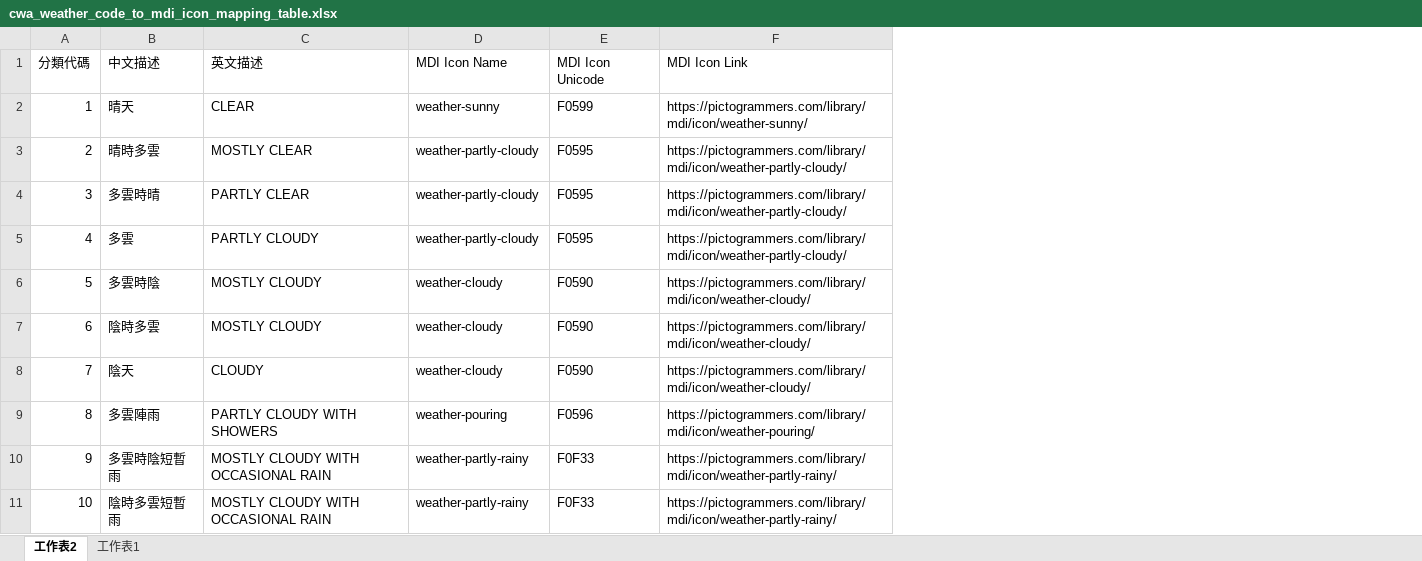
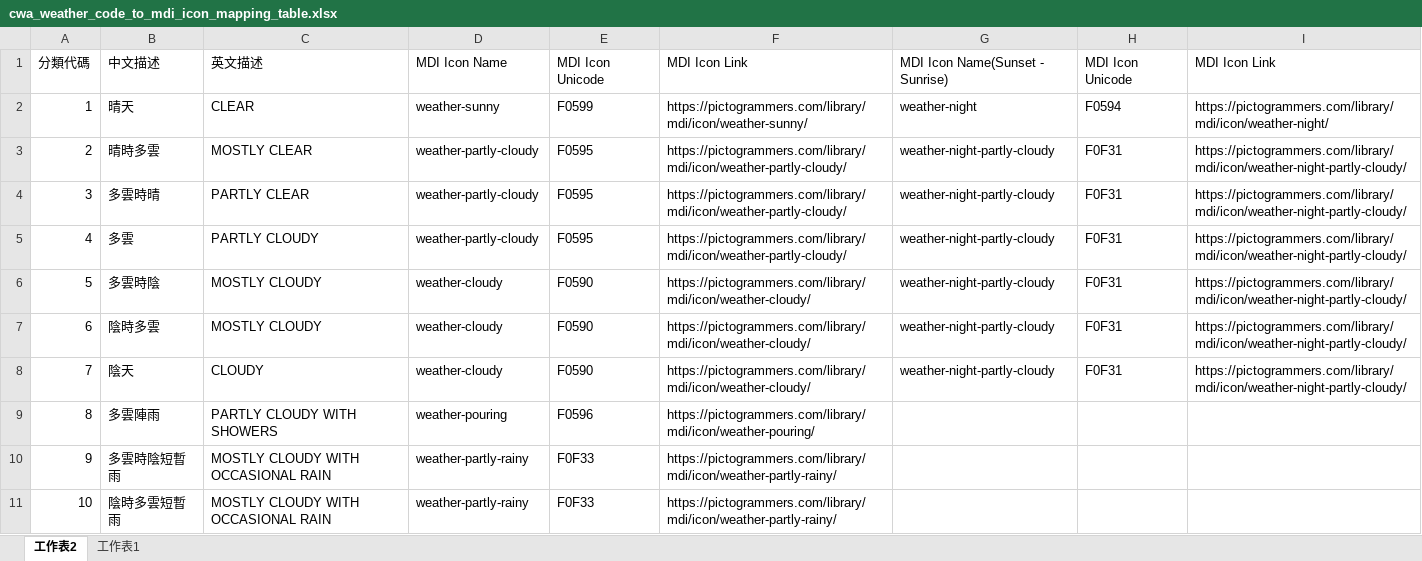
Before and after one commit to parkghost/esphome-cwa-town-forecast, an Excel workbook: docs/cwa_weather_code_to_mdi_icon_mapping_table.xlsx, sheet 工作表2, drawn as a sheet; only a part is shown; values as stored, in another font and other column widths than the file's, no borders; the diff names each change by its address in the sheet, - before the commit and + after, or states it on an @@ line.

Commit message:
feat: integrate sunset calculations and update weather icon logic based on sunrise/sunset times

```diff
--- a/docs/cwa_weather_code_to_mdi_icon_mapping_table.xlsx (sheet 工作表2)
+++ b/docs/cwa_weather_code_to_mdi_icon_mapping_table.xlsx (sheet 工作表2)
+column G, rows 1-8: MDI Icon Name(Sunset - Sunrise) | weather-night | weather-night-partly-cloudy | weather-night-partly-cloudy | weather-night-partly-cloudy | weather-night-partly-cloudy | weather-night-partly-cloudy | weather-night-partly-cloudy
+column H, rows 1-8: MDI Icon Unicode | F0594 | F0F31 | F0F31 | F0F31 | F0F31 | F0F31 | F0F31
+column I, rows 1-8: MDI Icon Link | https://pictogrammers.com/library/mdi/icon/weather-night/ | https://pictogrammers.com/library/mdi/icon/weather-night-partly-cloudy/ | https://pictogrammers.com/library/mdi/icon/weather-night-partly-cloudy/ | https://pictogrammers.com/library/mdi/icon/weather-night-partly-cloudy/ | https://pictogrammers.com/library/mdi/icon/weather-night-partly-cloudy/ | https://pictogrammers.com/library/mdi/icon/weather-night-partly-cloudy/ | https://pictogrammers.com/library/mdi/icon/weather-night-partly-cloudy/
```
Also changed, not shown: 4 other files.
